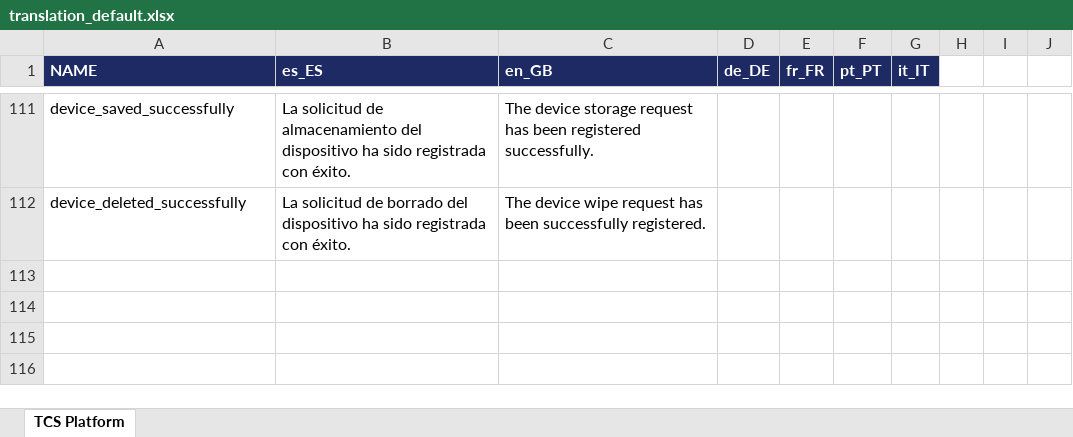
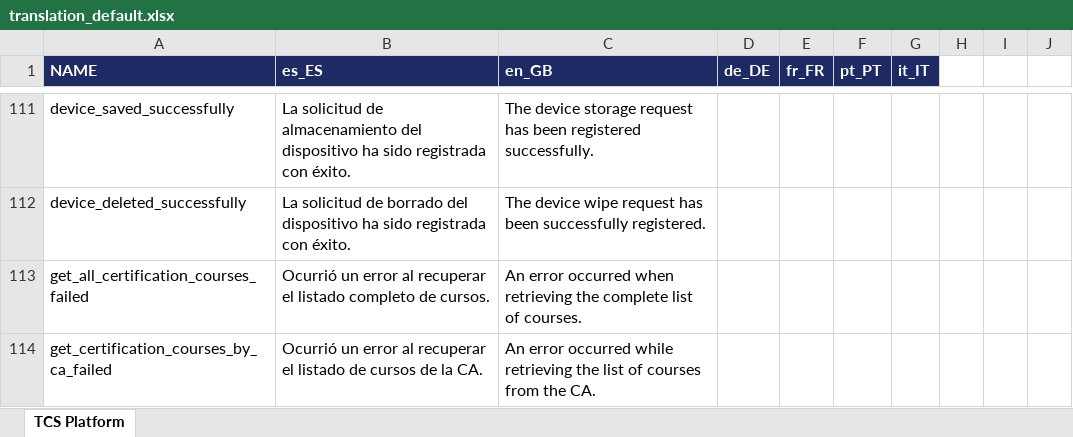
Before and after one commit to sergio11/trust_certification_system_blockchain, an Excel workbook: platform/microservices/trust-certification-system-gateway-api/resources/i18n/translation_default.xlsx, sheet TCS Platform, drawn as a sheet; only a part is shown, gaps mark what is left out; values as stored, in another font and other column widths than the file's, no borders; the diff names each change by its address in the sheet, - before the commit and + after, or states it on an @@ line.

Commit message:
Update translation default file

```diff
--- a/platform/microservices/trust-certification-system-gateway-api/resources/i18n/translation_default.xlsx (sheet TCS Platform)
+++ b/platform/microservices/trust-certification-system-gateway-api/resources/i18n/translation_default.xlsx (sheet TCS Platform)
+row 113: get_all_certification_courses_failed | Ocurrió un error al recuperar el listado completo de cursos. | An error occurred when retrieving the complete list of courses.
+row 114: get_certification_courses_by_ca_failed | Ocurrió un error al recuperar el listado de cursos de la CA. | An error occurred while retrieving the list of courses from the CA.
```
